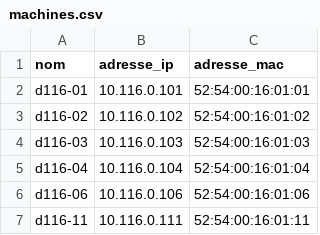
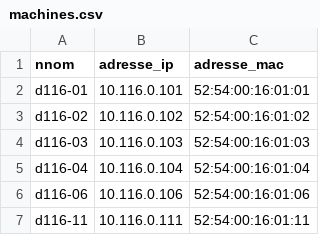
Before and after one commit to broussel67/eval01-git, a CSV file: machines.csv, drawn as a sheet.

Commit message:
machines.csv

```diff
--- a/machines.csv
+++ b/machines.csv
@@ -1,2 +1,2 @@
-nom;adresse_ip;adresse_mac
+nnom;adresse_ip;adresse_mac
 d116-01;10.116.0.101;52:54:00:16:01:01
```
